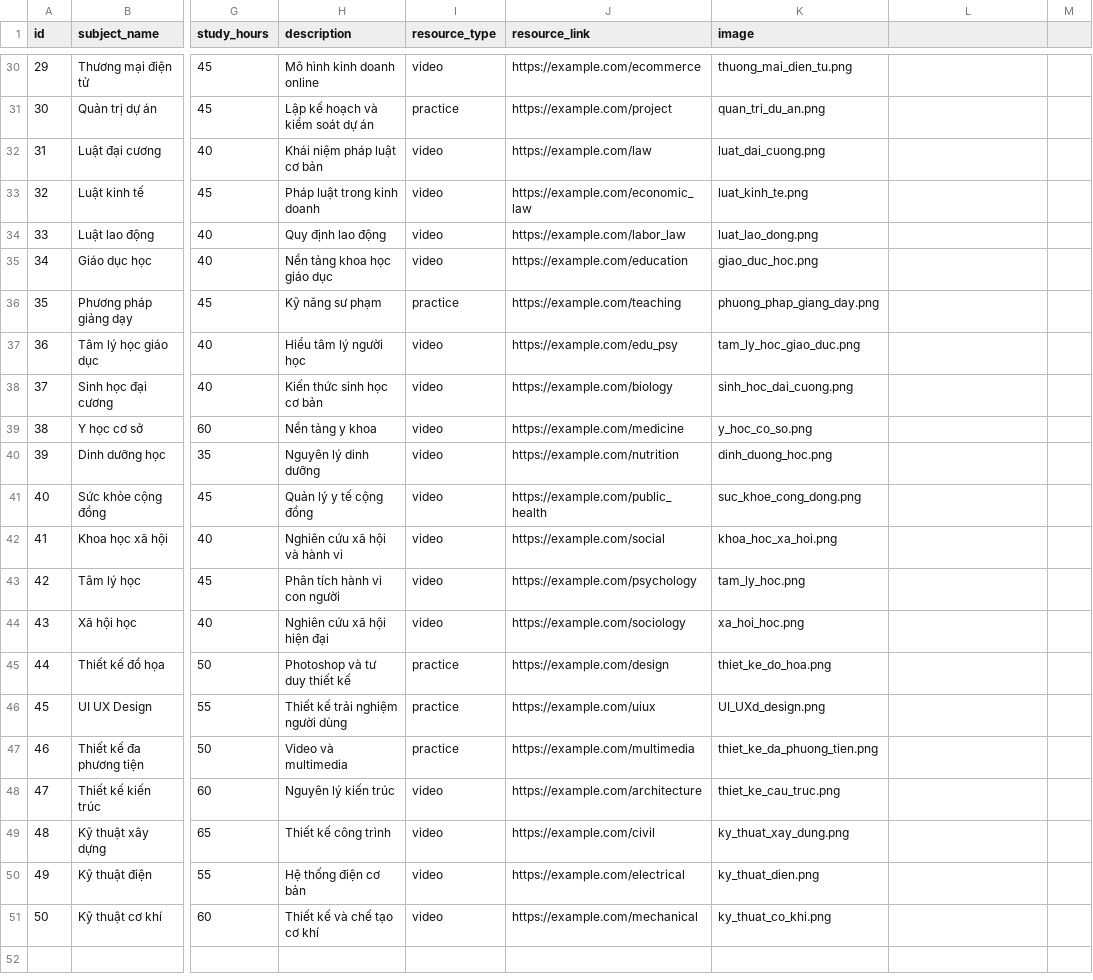
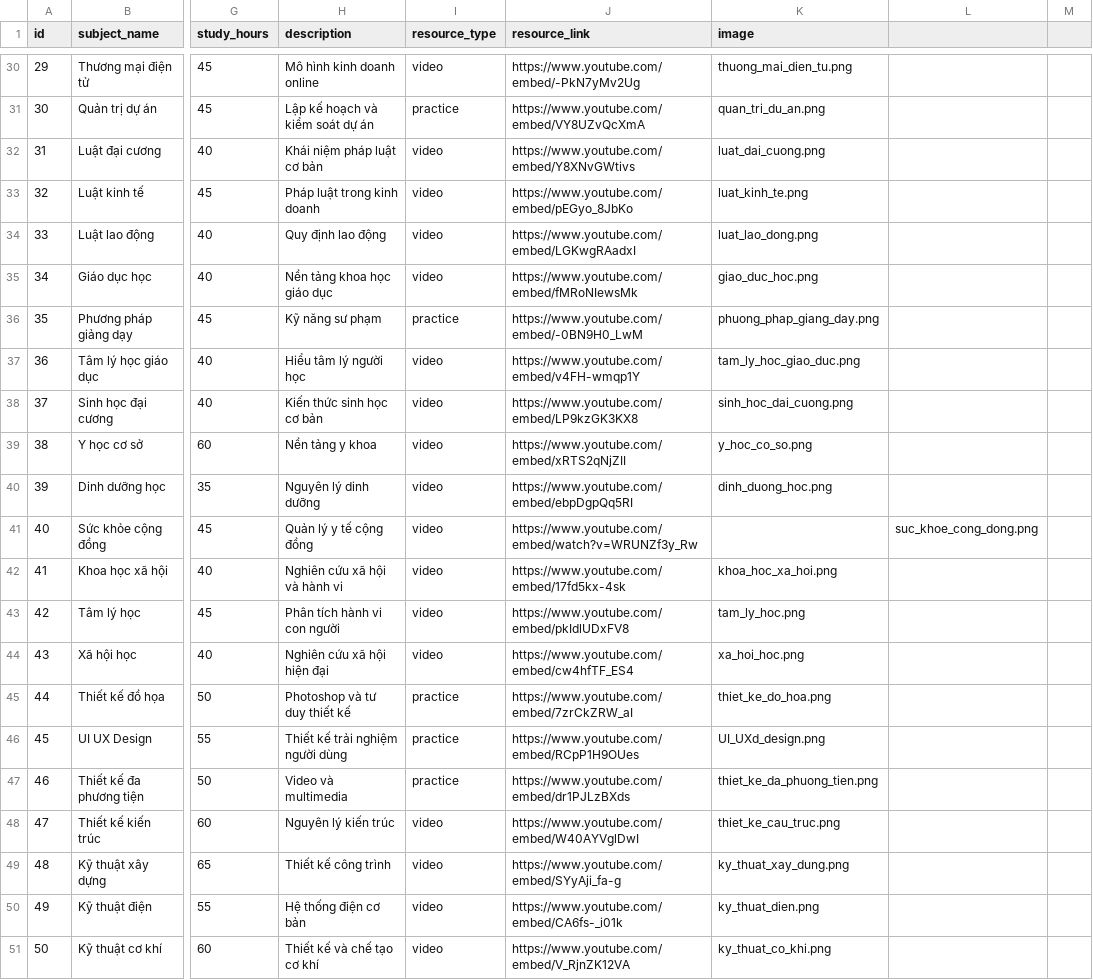
Before and after one commit to s0nbuildtech287/student_support_system, a CSV file: data/subject_list.csv, drawn as a sheet; only a part is shown, gaps mark what is left out; the diff covers the shown part only; the diff names each change by its address in the sheet, - before the commit and + after, or states it on an @@ line.

```diff
--- a/data/subject_list.csv
+++ b/data/subject_list.csv
-J30 (resource_link): https://example.com/ecommerce
+J30 (resource_link): https://www.youtube.com/embed/-PkN7yMv2Ug
-J31 (resource_link): https://example.com/project
+J31 (resource_link): https://www.youtube.com/embed/VY8UZvQcXmA
-J32 (resource_link): https://example.com/law
+J32 (resource_link): https://www.youtube.com/embed/Y8XNvGWtivs
-J33 (resource_link): https://example.com/economic_law
+J33 (resource_link): https://www.youtube.com/embed/pEGyo_8JbKo
-J34 (resource_link): https://example.com/labor_law
+J34 (resource_link): https://www.youtube.com/embed/LGKwgRAadxI
-J35 (resource_link): https://example.com/education
+J35 (resource_link): https://www.youtube.com/embed/fMRoNIewsMk
-J36 (resource_link): https://example.com/teaching
+J36 (resource_link): https://www.youtube.com/embed/-0BN9H0_LwM
-J37 (resource_link): https://example.com/edu_psy
+J37 (resource_link): https://www.youtube.com/embed/v4FH-wmqp1Y
-J38 (resource_link): https://example.com/biology
+J38 (resource_link): https://www.youtube.com/embed/LP9kzGK3KX8
-J39 (resource_link): https://example.com/medicine
+J39 (resource_link): https://www.youtube.com/embed/xRTS2qNjZII
-J40 (resource_link): https://example.com/nutrition
+J40 (resource_link): https://www.youtube.com/embed/ebpDgpQq5RI
-J41 (resource_link): https://example.com/public_health
+J41 (resource_link): https://www.youtube.com/embed/watch?v=WRUNZf3y_Rw
-K41 (image): suc_khoe_cong_dong.png
+K41 (image): (empty)
-L41: (empty)
+L41: suc_khoe_cong_dong.png
-J42 (resource_link): https://example.com/social
+J42 (resource_link): https://www.youtube.com/embed/17fd5kx-4sk
-J43 (resource_link): https://example.com/psychology
+J43 (resource_link): https://www.youtube.com/embed/pkIdlUDxFV8
-J44 (resource_link): https://example.com/sociology
+J44 (resource_link): https://www.youtube.com/embed/cw4hfTF_ES4
-J45 (resource_link): https://example.com/design
+J45 (resource_link): https://www.youtube.com/embed/7zrCkZRW_aI
-J46 (resource_link): https://example.com/uiux
+J46 (resource_link): https://www.youtube.com/embed/RCpP1H9OUes
-J47 (resource_link): https://example.com/multimedia
+J47 (resource_link): https://www.youtube.com/embed/dr1PJLzBXds
-J48 (resource_link): https://example.com/architecture
+J48 (resource_link): https://www.youtube.com/embed/W40AYVglDwI
-J49 (resource_link): https://example.com/civil
+J49 (resource_link): https://www.youtube.com/embed/SYyAji_fa-g
-J50 (resource_link): https://example.com/electrical
+J50 (resource_link): https://www.youtube.com/embed/CA6fs-_i01k
-J51 (resource_link): https://example.com/mechanical
+J51 (resource_link): https://www.youtube.com/embed/V_RjnZK12VA
```
Also changed, not shown: 27 edited cells elsewhere in this file, 4 other files.
